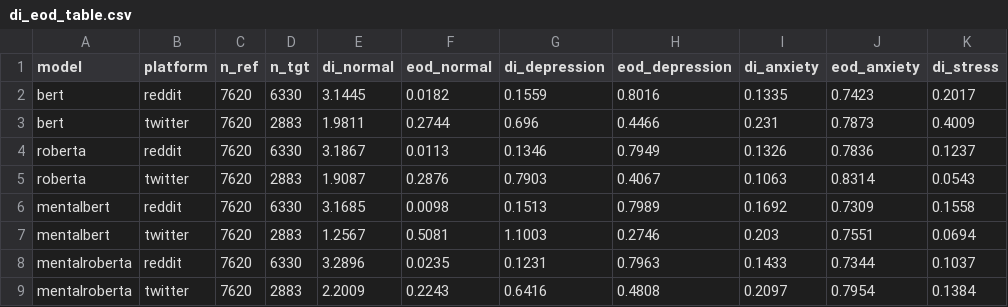
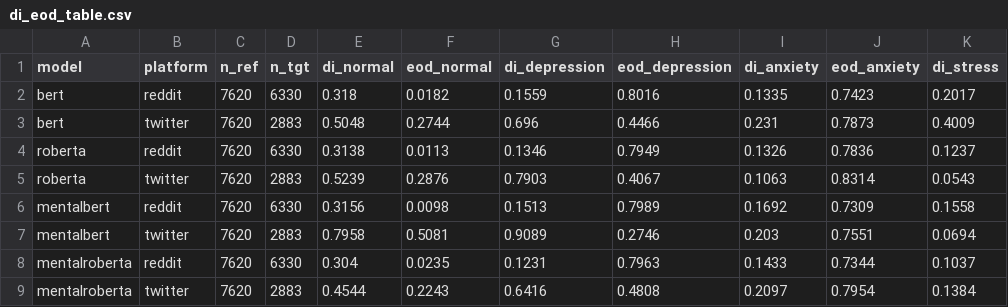
Before and after one commit to Rajveer-code/mental-health-fairness-nlp, a CSV file: outputs/results/fairness/di_eod_table.csv, drawn as a sheet; only a part is shown; the diff names each change by its address in the sheet, - before the commit and + after, or states it on an @@ line.

Commit message:
Regenerate DI/EOD outputs with symmetric formula (Eq. 6)

```diff
--- a/outputs/results/fairness/di_eod_table.csv
+++ b/outputs/results/fairness/di_eod_table.csv
-E2 (di_normal): 3.1445
+E2 (di_normal): 0.318
-E3 (di_normal): 1.9811
+E3 (di_normal): 0.5048
-E4 (di_normal): 3.1867
+E4 (di_normal): 0.3138
-E5 (di_normal): 1.9087
+E5 (di_normal): 0.5239
-E6 (di_normal): 3.1685
+E6 (di_normal): 0.3156
-E7 (di_normal): 1.2567
+E7 (di_normal): 0.7958
-G7 (di_depression): 1.1003
+G7 (di_depression): 0.9089
-E8 (di_normal): 3.2896
+E8 (di_normal): 0.304
-E9 (di_normal): 2.2009
+E9 (di_normal): 0.4544
```
Also changed, not shown: 1 other file.
